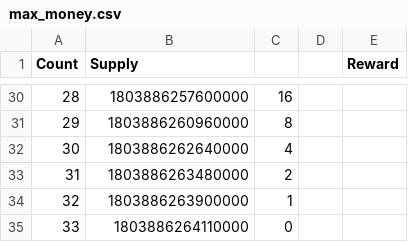
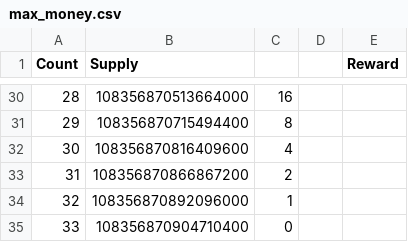
Before and after one commit to sugarchain-project/yumekawa-utils, a CSV file: max_money/max_money.csv, drawn as a sheet; only a part is shown, gaps mark what is left out; the diff covers the shown part only.

```diff
--- a/max_money/max_money.csv
+++ b/max_money/max_money.csv
@@ -30,6 +30,6 @@ Count	Supply			Reward
-28	1803886257600000	16
-29	1803886260960000	8
-30	1803886262640000	4
-31	1803886263480000	2
-32	1803886263900000	1
-33	1803886264110000	0
+28	108356870513664000	16
+29	108356870715494400	8
+30	108356870816409600	4
+31	108356870866867200	2
+32	108356870892096000	1
+33	108356870904710400	0
```
Also changed, not shown: 27 edited cells elsewhere in this file, 4 other files.
